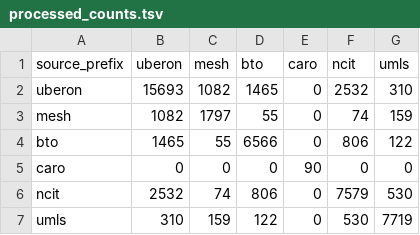
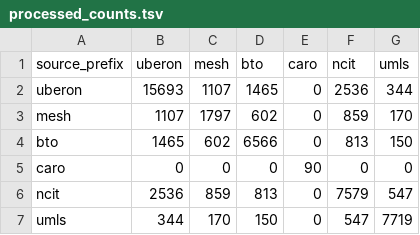
Before and after one commit to biopragmatics/semra, a TSV file: notebooks/landscape/anatomy/processed_counts.tsv, drawn as a sheet.

```diff
--- a/notebooks/landscape/anatomy/processed_counts.tsv
+++ b/notebooks/landscape/anatomy/processed_counts.tsv
@@ -1,7 +1,7 @@
 source_prefix	uberon	mesh	bto	caro	ncit	umls
-uberon	15693	1082	1465	0	2532	310
-mesh	1082	1797	55	0	74	159
-bto	1465	55	6566	0	806	122
+uberon	15693	1107	1465	0	2536	344
+mesh	1107	1797	602	0	859	170
+bto	1465	602	6566	0	813	150
 caro	0	0	0	90	0	0
-ncit	2532	74	806	0	7579	530
-umls	310	159	122	0	530	7719
+ncit	2536	859	813	0	7579	547
+umls	344	170	150	0	547	7719
```
Also changed, not shown: notebooks/landscape/anatomy/source_summary.tsv, notebooks/landscape/disease/priority_counts.tsv, 25 other files.
